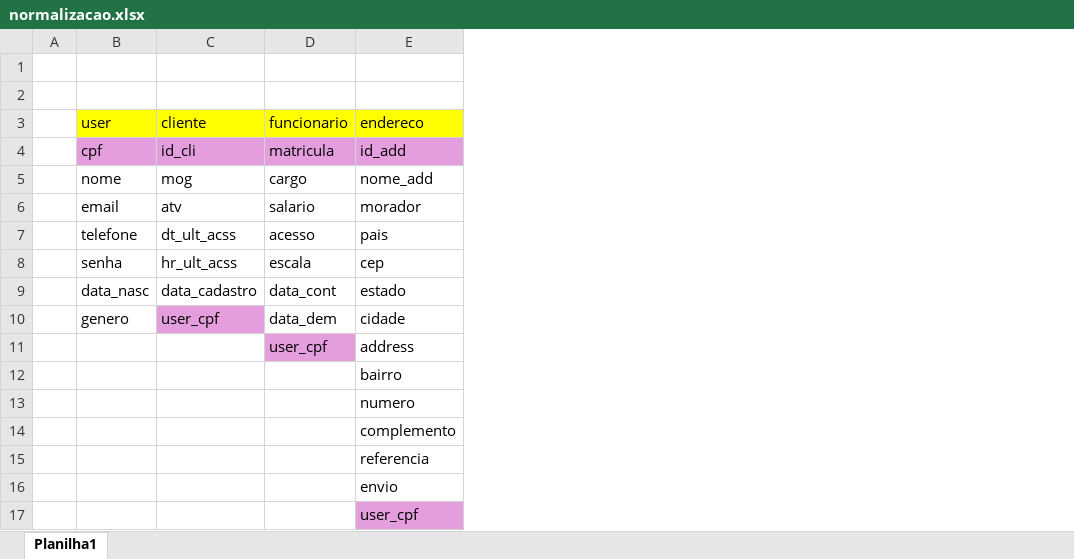
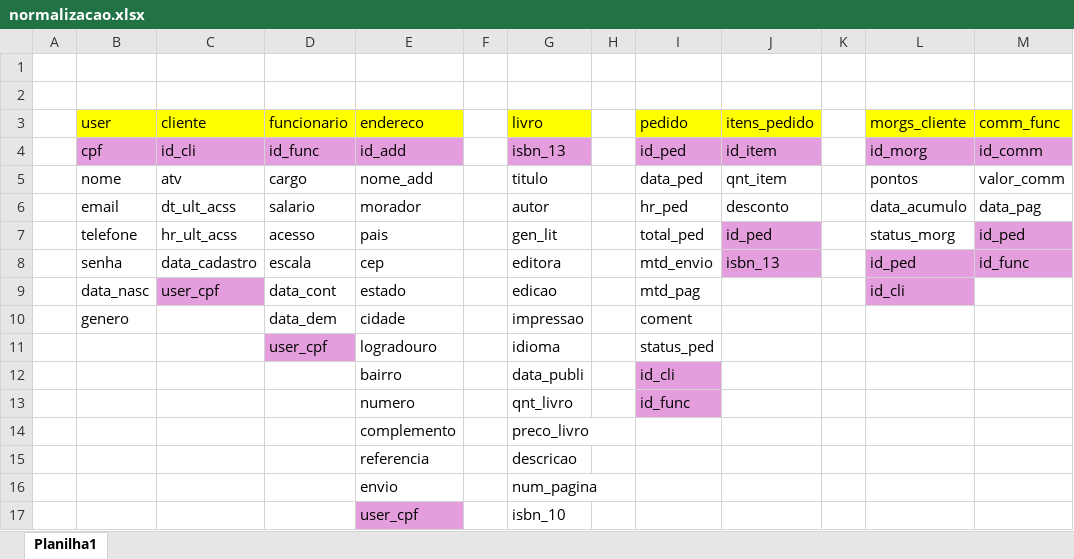
Before and after one commit to SuitedRaccoon/FataMorgana, an Excel workbook: Morganum/normalizacao.xlsx, sheet Planilha1, drawn as a sheet; values as stored, in another font and other column widths than the file's, no borders; the diff names each change by its address in the sheet, - before the commit and + after, or states it on an @@ line.

Commit message:
adicionando excel com normalização 2

```diff
--- a/Morganum/normalizacao.xlsx (sheet Planilha1)
+++ b/Morganum/normalizacao.xlsx (sheet Planilha1)
+column F, empty
+column G (livro), rows 4-17: isbn_13 | titulo | autor | gen_lit | editora | edicao | impressao | idioma | data_publi | qnt_livro | preco_livro | descricao | num_pagina | isbn_10
+column H, empty
+column I (pedido), rows 4-13: id_ped | data_ped | hr_ped | total_ped | mtd_envio | mtd_pag | coment | status_ped | id_cli | id_func
+column J (itens_pedido), rows 4-8: id_item | qnt_item | desconto | id_ped | isbn_13
+column K, empty
+column L (morgs_cliente), rows 4-9: id_morg | pontos | data_acumulo | status_morg | id_ped | id_cli
+column M (comm_func), rows 4-8: id_comm | valor_comm | data_pag | id_ped | id_func
-D4 (funcionario): matricula
+D4 (funcionario): id_func
-C5 (cliente): mog
+C5 (cliente): atv
-C6 (cliente): atv
+C6 (cliente): dt_ult_acss
-C7 (cliente): dt_ult_acss
+C7 (cliente): hr_ult_acss
-C8 (cliente): hr_ult_acss
+C8 (cliente): data_cadastro
-C9 (cliente): data_cadastro
+C9 (cliente): user_cpf
-C9 fill: none
+C9 fill: #E59EDD
-C10 (cliente): user_cpf
+C10 (cliente): (empty)
-C10 fill: #E59EDD
+C10 fill: none
-E11 (endereco): address
+E11 (endereco): logradouro
```
